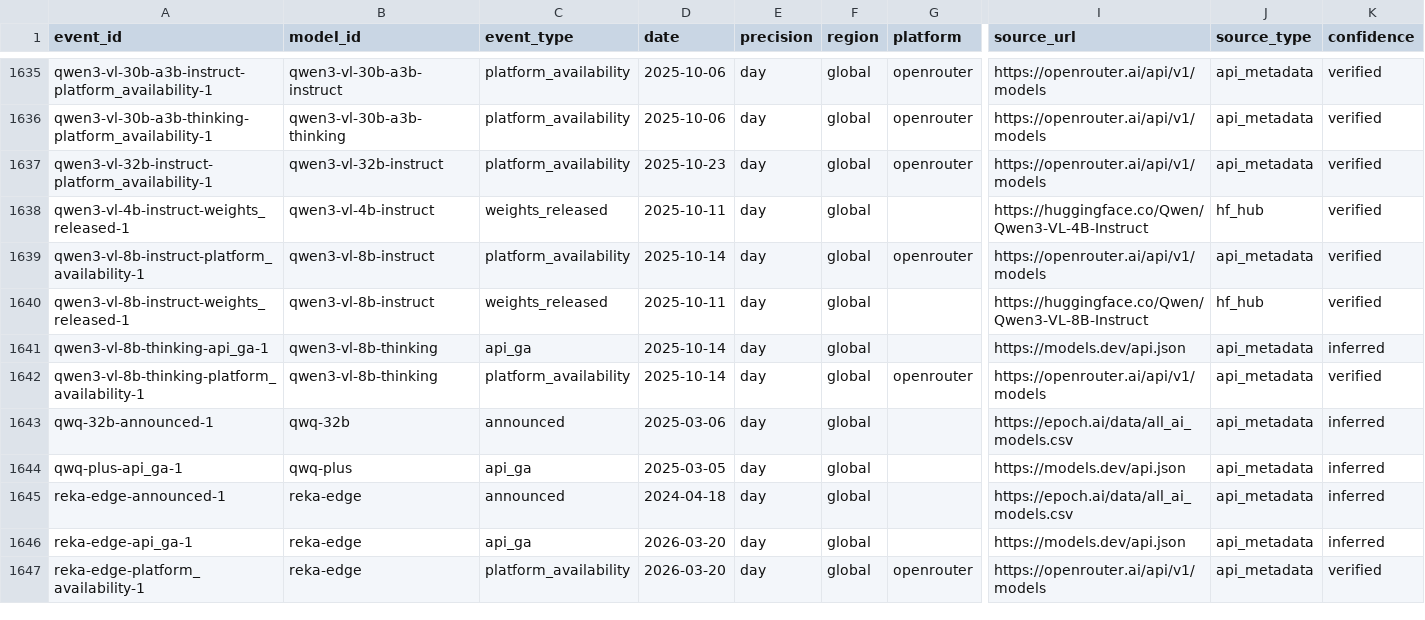
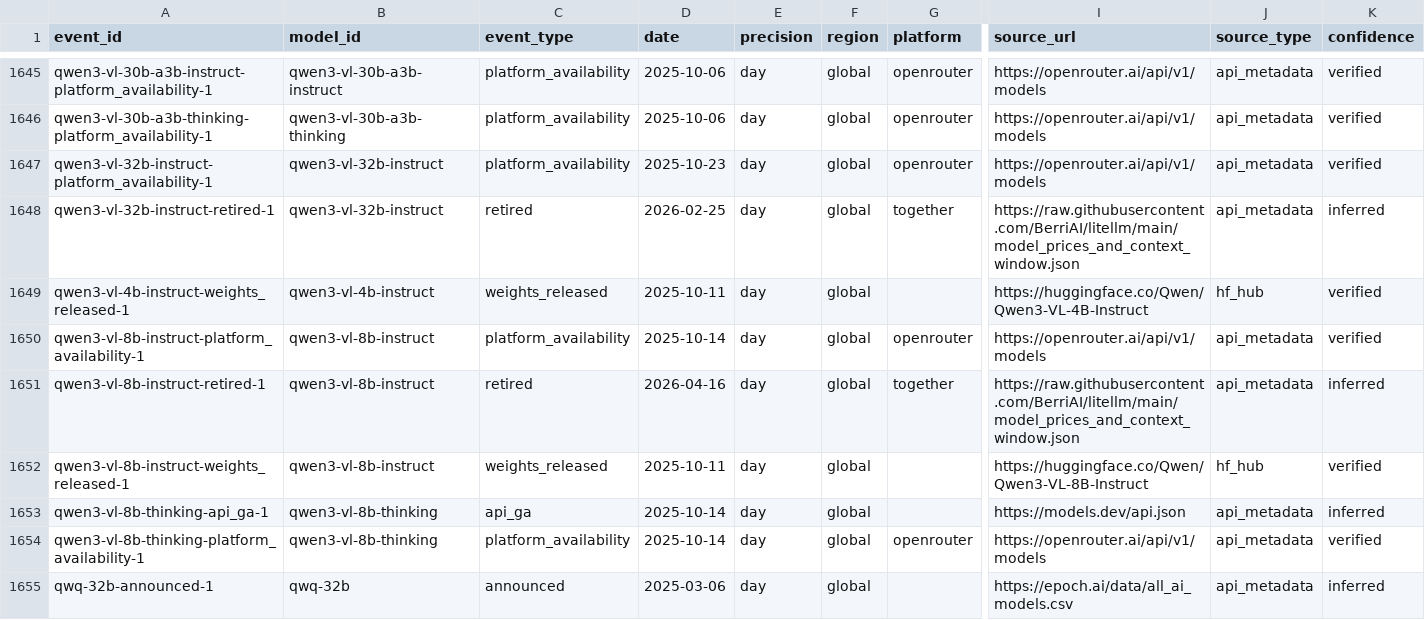
Before and after one commit to YasamanAnsari/llm-ledger, a CSV file: data/core/events.csv, drawn as a sheet; only a part is shown, gaps mark what is left out; the shorter side is filled out with more unchanged rows; rows hold the shown columns only; the diff covers the shown part only; the diff names each change by its address in the sheet, - before the commit and + after, or states it on an @@ line.

Commit message:
data: daily update 2026-09-13

```diff
--- a/data/core/events.csv
+++ b/data/core/events.csv
+row 1648: qwen3-vl-32b-instruct-retired-1 | qwen3-vl-32b-instruct | retired | 2026-02-25 | day | global | together | https://raw.githubusercontent.com/BerriAI/litellm/main/model_prices_and_context_window.json | api_metadata | inferred
+row 1651: qwen3-vl-8b-instruct-retired-1 | qwen3-vl-8b-instruct | retired | 2026-04-16 | day | global | together | https://raw.githubusercontent.com/BerriAI/litellm/main/model_prices_and_context_window.json | api_metadata | inferred
```
Also changed, not shown: 12 added rows and 43 edited cells elsewhere in this file, data/core/models.csv, data/generated/llm_ledger_enriched.csv, 23 other files.
